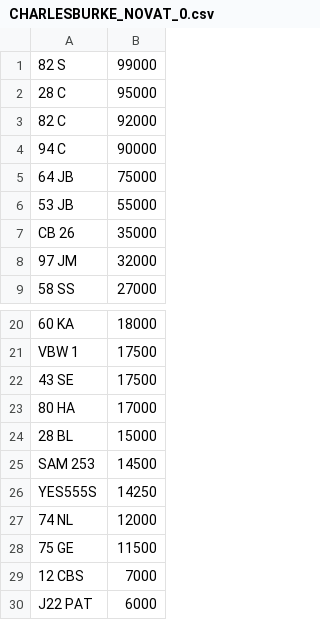
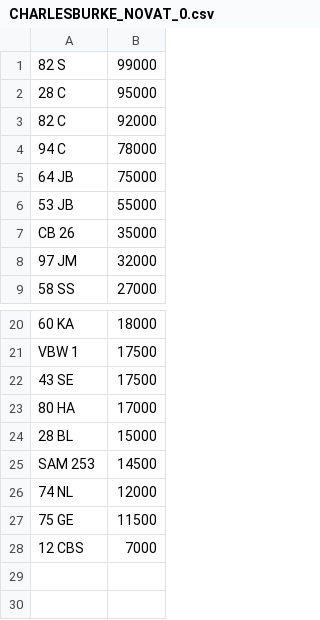
Before and after one commit to jamessaperia/simplyreg, a CSV file: csv/CHARLESBURKE_NOVAT_0.csv, drawn as a sheet; only a part is shown, gaps mark what is left out.

Commit message:
Update CHARLESBURKE_NOVAT_0.csv

```diff
--- a/csv/CHARLESBURKE_NOVAT_0.csv
+++ b/csv/CHARLESBURKE_NOVAT_0.csv
@@ -3,3 +3,3 @@
 82 C,92000
-94 C,90000
+94 C,78000
 64 JB,75000
@@ -25,3 +25,2 @@ VBW 1,17500
 SAM 253,14500
-YES555S,14250
 74 NL,12000
@@ -29,2 +28 @@ YES555S,14250
 12 CBS,7000
-J22 PAT,6000
```
